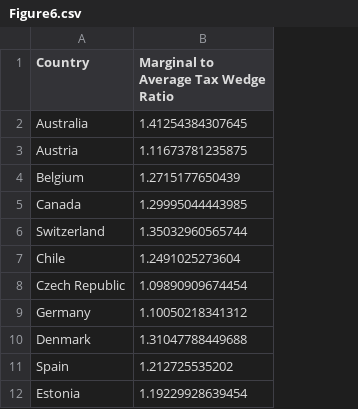
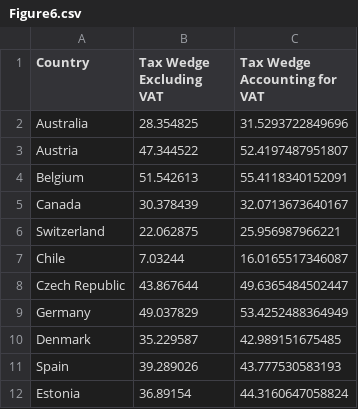
Before and after one commit to TaxFoundation/tax-burden-on-labor, a CSV file: final-outputs/Figure6.csv, drawn as a sheet; only a part is shown; removed rows and columns are numbered as before the commit, all else as after; the diff names each change by its address in the sheet, - before the commit and + after, or states it on an @@ line.

```diff
--- a/final-outputs/Figure6.csv
+++ b/final-outputs/Figure6.csv
-column B, rows 1-12: Marginal to Average Tax Wedge Ratio | 1.41254384307645 | 1.11673781235875 | 1.2715177650439 | 1.29995044443985 | 1.35032960565744 | 1.2491025273604 | 1.09890909674454 | 1.10050218341312 | 1.31047788449688 | 1.212725535202 | 1.19229928639454
+column B (Tax Wedge Excluding VAT), rows 2-12: 28.354825 | 47.344522 | 51.542613 | 30.378439 | 22.062875 | 7.03244 | 43.867644 | 49.037829 | 35.229587 | 39.289026 | 36.89154
+column C (Tax Wedge Accounting for VAT), rows 2-12: 31.5293722849696 | 52.4197487951807 | 55.4118340152091 | 32.0713673640167 | 25.956987966221 | 16.0165517346087 | 49.6365484502447 | 53.4252488364949 | 42.989151675485 | 43.777530583193 | 44.3160647058824
```
Also changed, not shown: final-outputs/Figure1.csv, final-outputs/Figure2.csv, 8 other files.
